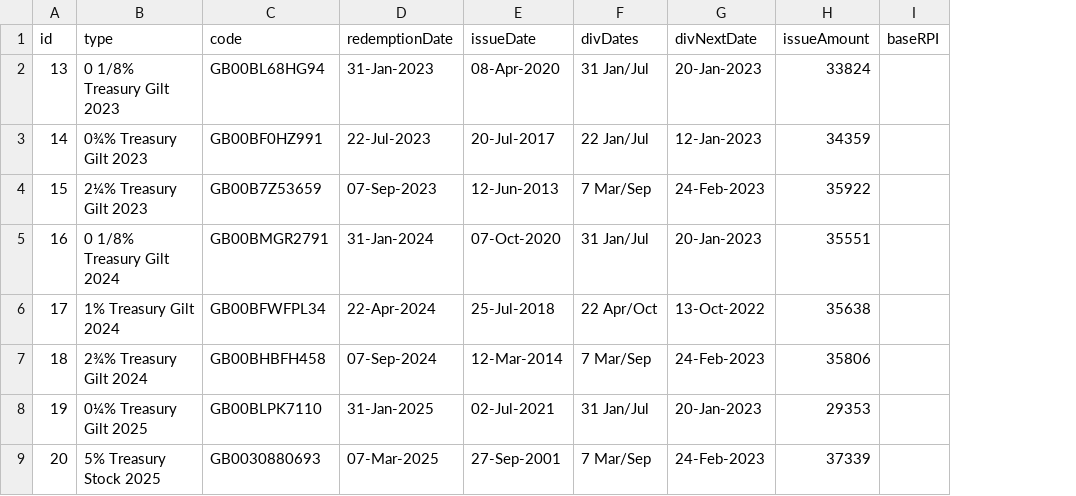
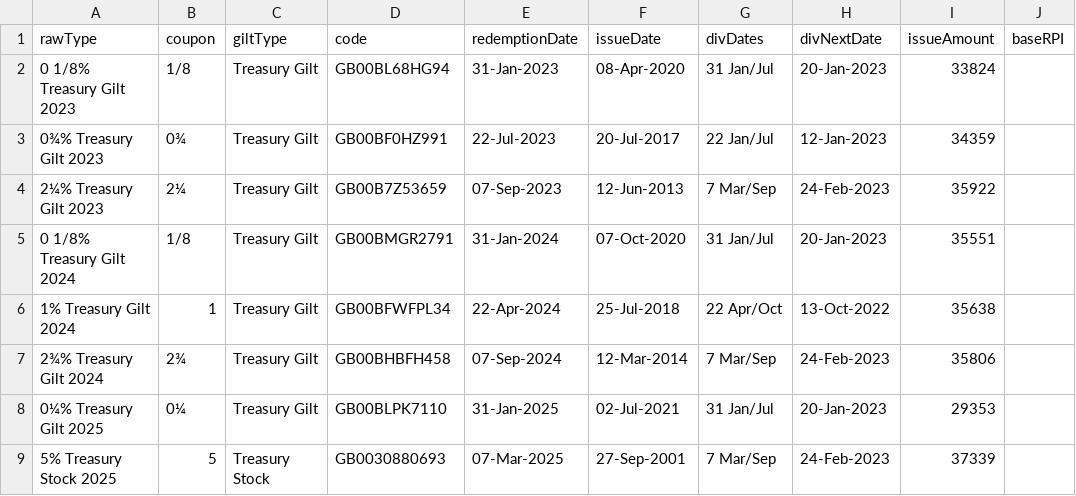
Before and after one commit to RDeconomist/RDeconomist.github.io, a CSV file: data/GiltsInIssueClean.csv, drawn as a sheet; only a part is shown; removed rows and columns are numbered as before the commit, all else as after; the diff names each change by its address in the sheet, - before the commit and + after, or states it on an @@ line.

Commit message:
gilts analysis

```diff
--- a/data/GiltsInIssueClean.csv
+++ b/data/GiltsInIssueClean.csv
-column A (id), rows 2-9: 13 | 14 | 15 | 16 | 17 | 18 | 19 | 20
+column B (coupon), rows 2-9: 1/8 | 0¾ | 2¼ | 1/8 | 1 | 2¾ | 0¼ | 5
+column C (giltType), rows 2-9: Treasury Gilt | Treasury Gilt | Treasury Gilt | Treasury Gilt | Treasury Gilt | Treasury Gilt | Treasury Gilt | Treasury Stock
-A1: type
+A1: rawType
```
Also changed, not shown: 1 other file.
